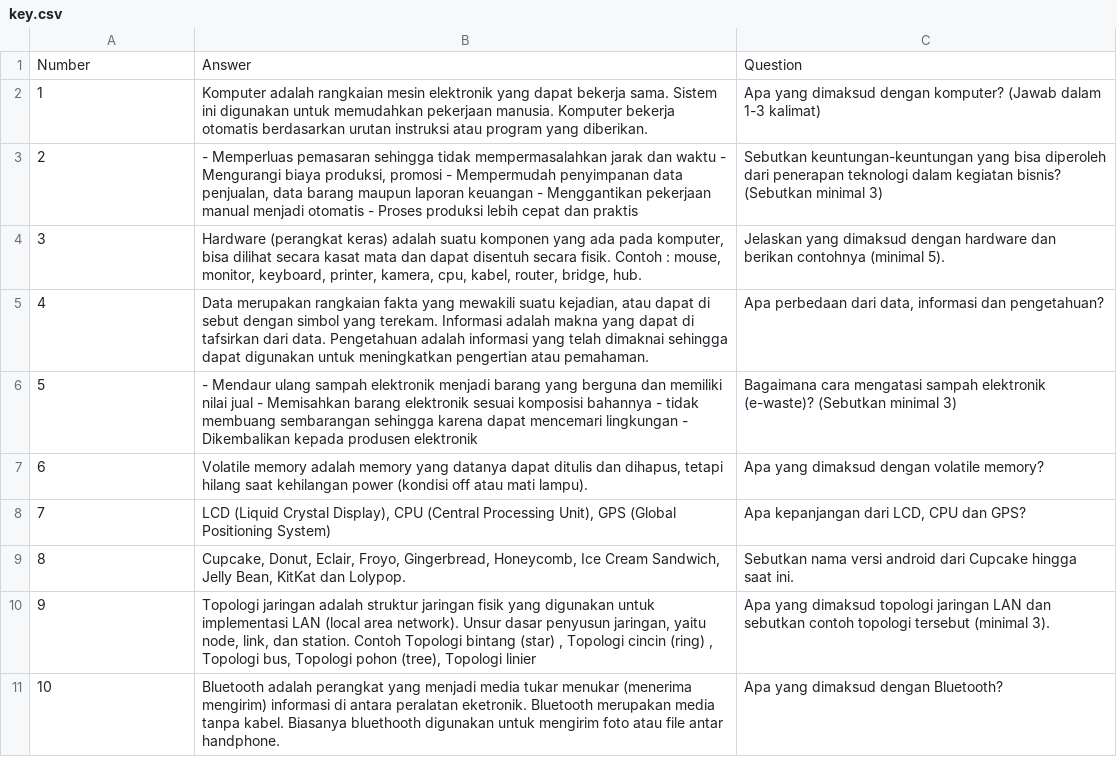
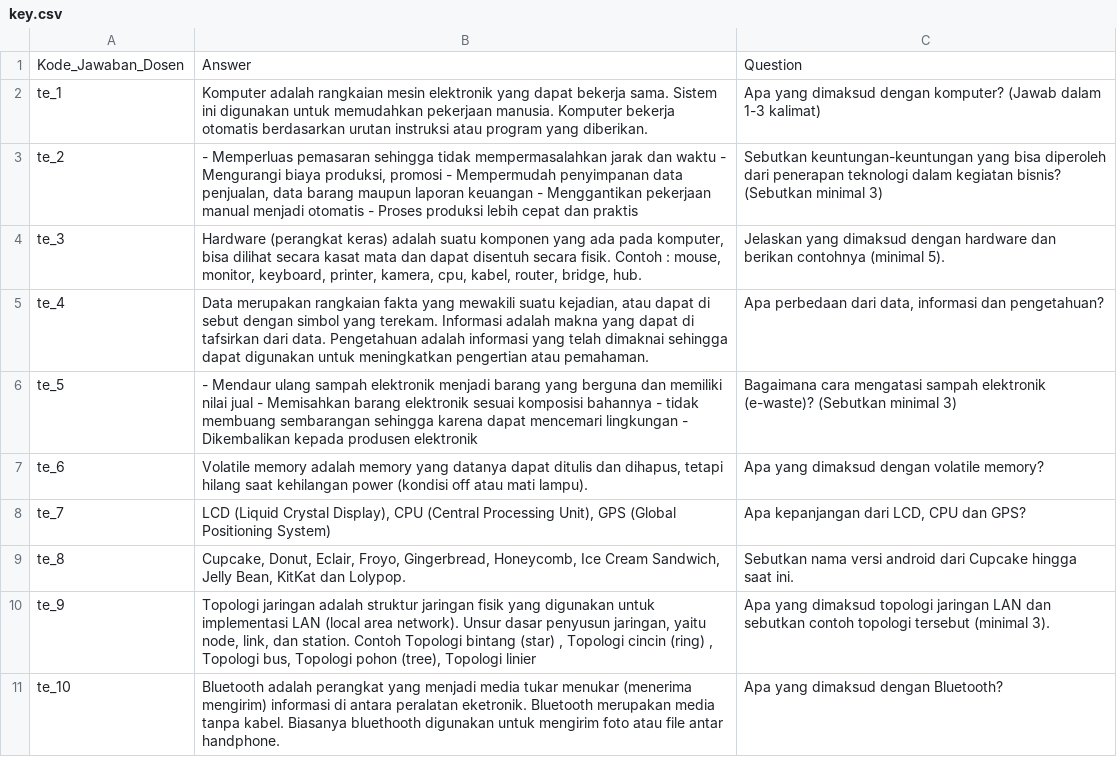
Before and after one commit to euaru/NLP, a CSV file: key.csv, drawn as a sheet.

Commit message:
Update key.csv
Replace number with code (id)

```diff
--- a/key.csv
+++ b/key.csv
@@ -1,11 +1,11 @@
-Number,Answer,Question
-1,Komputer adalah rangkaian mesin elektronik yang dapat bekerja sama. Sistem ini digunakan untuk memudahkan pekerjaan manusia. Komputer bekerja otomatis berdasarkan urutan instruksi atau program yang diberikan.,Apa yang dimaksud dengan komputer? (Jawab dalam 1-3 kalimat)
-2,"- Memperluas pemasaran sehingga tidak mempermasalahkan jarak dan waktu - Mengurangi biaya produksi, promosi - Mempermudah penyimpanan data penjualan, data barang maupun laporan keuangan - Menggantikan pekerjaan manual menjadi otomatis - Proses produksi lebih cepat dan praktis",Sebutkan keuntungan-keuntungan yang bisa diperoleh dari penerapan teknologi dalam kegiatan bisnis? (Sebutkan minimal 3)
-3,"Hardware (perangkat keras) adalah suatu komponen yang ada pada komputer, bisa dilihat secara kasat mata dan dapat disentuh secara fisik. Contoh : mouse, monitor, keyboard, printer, kamera, cpu, kabel, router, bridge, hub.",Jelaskan yang dimaksud dengan hardware dan berikan contohnya (minimal 5).
-4,"Data merupakan rangkaian fakta yang mewakili suatu kejadian, atau dapat di sebut dengan simbol yang terekam. Informasi adalah makna yang dapat di tafsirkan dari data. Pengetahuan adalah informasi yang telah dimaknai sehingga dapat digunakan untuk meningkatkan pengertian atau pemahaman.","Apa perbedaan dari data, informasi dan pengetahuan? "
-5,- Mendaur ulang sampah elektronik menjadi barang yang berguna dan memiliki nilai jual - Memisahkan barang elektronik sesuai komposisi bahannya - tidak membuang sembarangan sehingga karena dapat mencemari lingkungan - Dikembalikan kepada produsen elektronik,Bagaimana cara mengatasi sampah elektronik (e-waste)? (Sebutkan minimal 3)
-6,"Volatile memory adalah memory yang datanya dapat ditulis dan dihapus, tetapi hilang saat kehilangan power (kondisi off atau mati lampu).",Apa yang dimaksud dengan volatile memory?
-7,"LCD (Liquid Crystal Display), CPU (Central Processing Unit), GPS (Global Positioning System)","Apa kepanjangan dari LCD, CPU dan GPS? "
-8,"Cupcake, Donut, Eclair, Froyo, Gingerbread, Honeycomb, Ice Cream Sandwich, Jelly Bean, KitKat dan Lolypop.",Sebutkan nama versi android dari Cupcake hingga saat ini.
-9,"Topologi jaringan adalah struktur jaringan fisik yang digunakan untuk implementasi LAN (local area network). Unsur dasar penyusun jaringan, yaitu node, link, dan station. Contoh Topologi bintang (star) , Topologi cincin (ring) , Topologi bus, Topologi pohon (tree), Topologi linier",Apa yang dimaksud topologi jaringan LAN dan sebutkan contoh topologi tersebut (minimal 3).
-10,Bluetooth adalah perangkat yang menjadi media tukar menukar (menerima mengirim) informasi di antara peralatan eketronik. Bluetooth merupakan media tanpa kabel. Biasanya bluethooth digunakan untuk mengirim foto atau file antar handphone.,Apa yang dimaksud dengan Bluetooth?
+Kode_Jawaban_Dosen,Answer,Question
+te_1,Komputer adalah rangkaian mesin elektronik yang dapat bekerja sama. Sistem ini digunakan untuk memudahkan pekerjaan manusia. Komputer bekerja otomatis berdasarkan urutan instruksi atau program yang diberikan.,Apa yang dimaksud dengan komputer? (Jawab dalam 1-3 kalimat)
+te_2,"- Memperluas pemasaran sehingga tidak mempermasalahkan jarak dan waktu - Mengurangi biaya produksi, promosi - Mempermudah penyimpanan data penjualan, data barang maupun laporan keuangan - Menggantikan pekerjaan manual menjadi otomatis - Proses produksi lebih cepat dan praktis",Sebutkan keuntungan-keuntungan yang bisa diperoleh dari penerapan teknologi dalam kegiatan bisnis? (Sebutkan minimal 3)
+te_3,"Hardware (perangkat keras) adalah suatu komponen yang ada pada komputer, bisa dilihat secara kasat mata dan dapat disentuh secara fisik. Contoh : mouse, monitor, keyboard, printer, kamera, cpu, kabel, router, bridge, hub.",Jelaskan yang dimaksud dengan hardware dan berikan contohnya (minimal 5).
+te_4,"Data merupakan rangkaian fakta yang mewakili suatu kejadian, atau dapat di sebut dengan simbol yang terekam. Informasi adalah makna yang dapat di tafsirkan dari data. Pengetahuan adalah informasi yang telah dimaknai sehingga dapat digunakan untuk meningkatkan pengertian atau pemahaman.","Apa perbedaan dari data, informasi dan pengetahuan? "
+te_5,- Mendaur ulang sampah elektronik menjadi barang yang berguna dan memiliki nilai jual - Memisahkan barang elektronik sesuai komposisi bahannya - tidak membuang sembarangan sehingga karena dapat mencemari lingkungan - Dikembalikan kepada produsen elektronik,Bagaimana cara mengatasi sampah elektronik (e-waste)? (Sebutkan minimal 3)
+te_6,"Volatile memory adalah memory yang datanya dapat ditulis dan dihapus, tetapi hilang saat kehilangan power (kondisi off atau mati lampu).",Apa yang dimaksud dengan volatile memory?
+te_7,"LCD (Liquid Crystal Display), CPU (Central Processing Unit), GPS (Global Positioning System)","Apa kepanjangan dari LCD, CPU dan GPS? "
+te_8,"Cupcake, Donut, Eclair, Froyo, Gingerbread, Honeycomb, Ice Cream Sandwich, Jelly Bean, KitKat dan Lolypop.",Sebutkan nama versi android dari Cupcake hingga saat ini.
+te_9,"Topologi jaringan adalah struktur jaringan fisik yang digunakan untuk implementasi LAN (local area network). Unsur dasar penyusun jaringan, yaitu node, link, dan station. Contoh Topologi bintang (star) , Topologi cincin (ring) , Topologi bus, Topologi pohon (tree), Topologi linier",Apa yang dimaksud topologi jaringan LAN dan sebutkan contoh topologi tersebut (minimal 3).
+te_10,Bluetooth adalah perangkat yang menjadi media tukar menukar (menerima mengirim) informasi di antara peralatan eketronik. Bluetooth merupakan media tanpa kabel. Biasanya bluethooth digunakan untuk mengirim foto atau file antar handphone.,Apa yang dimaksud dengan Bluetooth?
```
